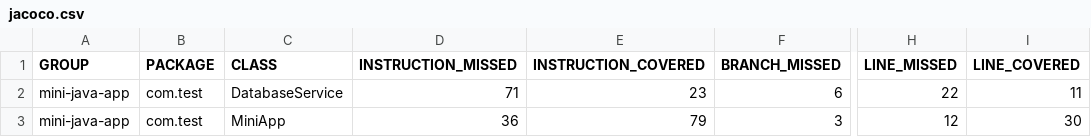
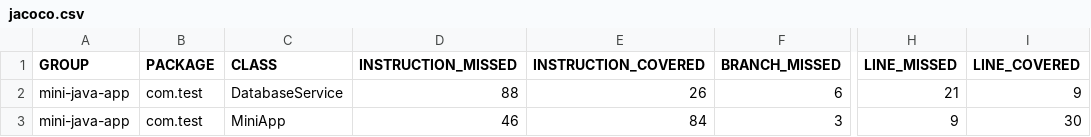
Before and after one commit to Saurav-TrianzTest/mini-java-app123, a CSV file: target/site/jacoco/jacoco.csv, drawn as a sheet; only a part is shown, gaps mark what is left out; the diff names each change by its address in the sheet, - before the commit and + after, or states it on an @@ line.

```diff
--- a/target/site/jacoco/jacoco.csv
+++ b/target/site/jacoco/jacoco.csv
-D2 (INSTRUCTION_MISSED): 71
+D2 (INSTRUCTION_MISSED): 88
-E2 (INSTRUCTION_COVERED): 23
+E2 (INSTRUCTION_COVERED): 26
-H2 (LINE_MISSED): 22
+H2 (LINE_MISSED): 21
-I2 (LINE_COVERED): 11
+I2 (LINE_COVERED): 9
-D3 (INSTRUCTION_MISSED): 36
+D3 (INSTRUCTION_MISSED): 46
-E3 (INSTRUCTION_COVERED): 79
+E3 (INSTRUCTION_COVERED): 84
-H3 (LINE_MISSED): 12
+H3 (LINE_MISSED): 9
```
Also changed, not shown: 19 other files.
